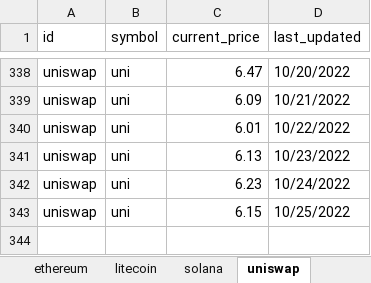
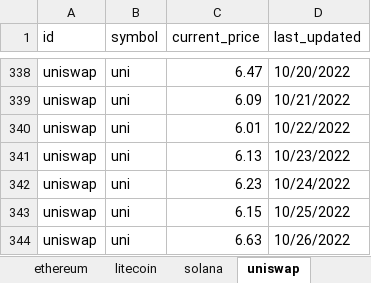
Before and after one commit to Thamielis/TrackCrypto, an Excel workbook: charts.xlsx, sheet uniswap, drawn as a sheet; only a part is shown, gaps mark what is left out; values as stored, in another font and other column widths than the file's, no borders; charts and pictures not drawn; the diff names each change by its address in the sheet, - before the commit and + after, or states it on an @@ line.

```diff
--- a/charts.xlsx (sheet uniswap)
+++ b/charts.xlsx (sheet uniswap)
+row 344: uniswap | uni | 6.63 | 10/26/2022
```
Also changed, not shown: sheet bitcoin, sheet chainlink, sheet solana, sheet litecoin, sheet cardano, sheet ethereum, 1 more sheet, charts or pictures, coins.xlsx, 8 other files.
